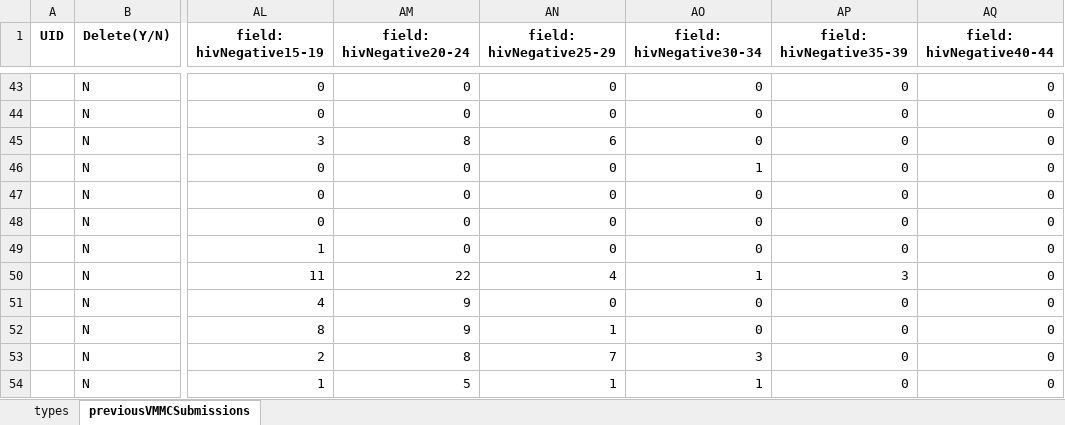
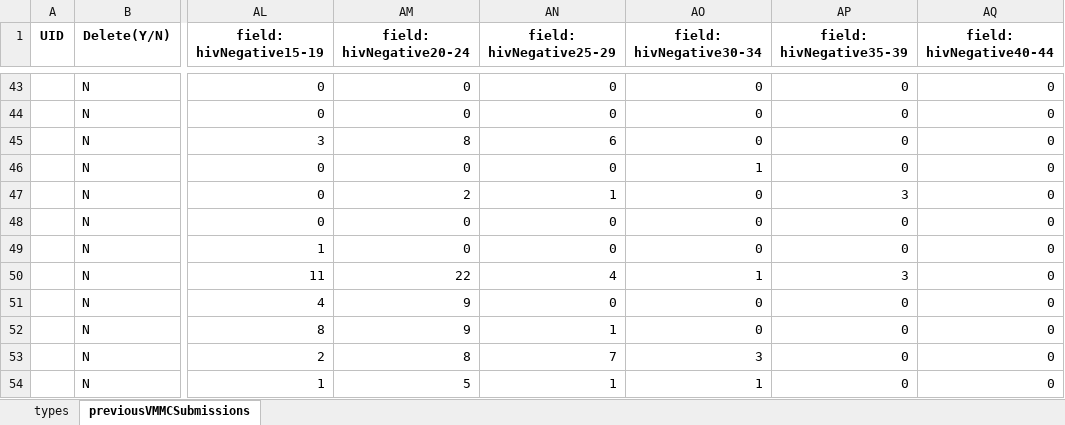
Before and after one commit to ashleymutenha/zazic-commcareManipulation, an Excel workbook: ZDIPlookup.xlsx, sheet previousVMMCSubmissions, drawn as a sheet; only a part is shown, gaps mark what is left out; values as stored, in another font and other column widths than the file's, no borders; the diff names each change by its address in the sheet, - before the commit and + after, or states it on an @@ line.

```diff
--- a/ZDIPlookup.xlsx (sheet previousVMMCSubmissions)
+++ b/ZDIPlookup.xlsx (sheet previousVMMCSubmissions)
-AM47 (field: hivNegative20-24): 0
+AM47 (field: hivNegative20-24): 2
-AN47 (field: hivNegative25-29): 0
+AN47 (field: hivNegative25-29): 1
-AP47 (field: hivNegative35-39): 0
+AP47 (field: hivNegative35-39): 3
```
Also changed, not shown: corrections.xlsx, data.xlsx, 9 other files.
